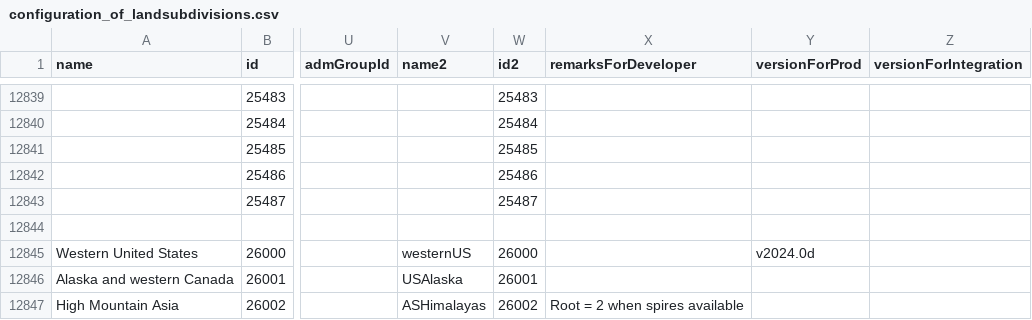
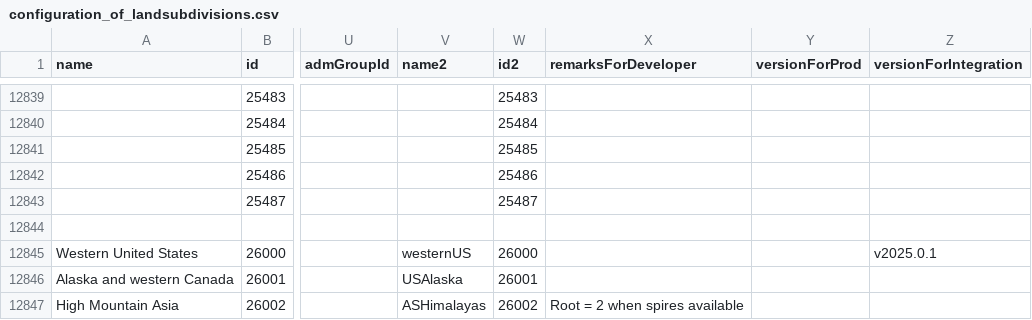
Before and after one commit to RittgerLabGroup/SPIRES_2025_0_1, a CSV file: conf/configuration_of_landsubdivisions.csv, drawn as a sheet; only a part is shown, gaps mark what is left out; the diff names each change by its address in the sheet, - before the commit and + after, or states it on an @@ line.

Commit message:
Add western US to NRT land subdivisions

```diff
--- a/conf/configuration_of_landsubdivisions.csv
+++ b/conf/configuration_of_landsubdivisions.csv
-Y12845 (versionForProd): v2024.0d
+Y12845 (versionForProd): (empty)
-Z12845 (versionForIntegration): (empty)
+Z12845 (versionForIntegration): v2025.0.1
```
